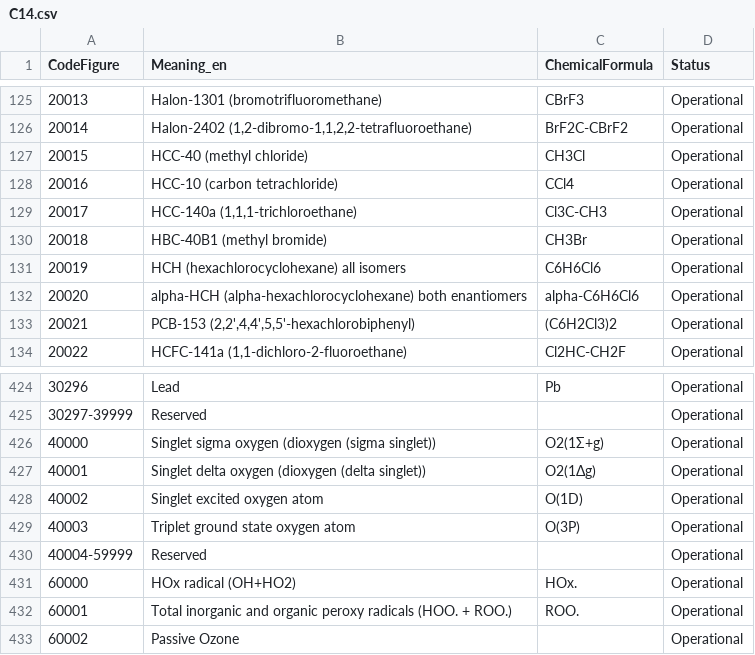
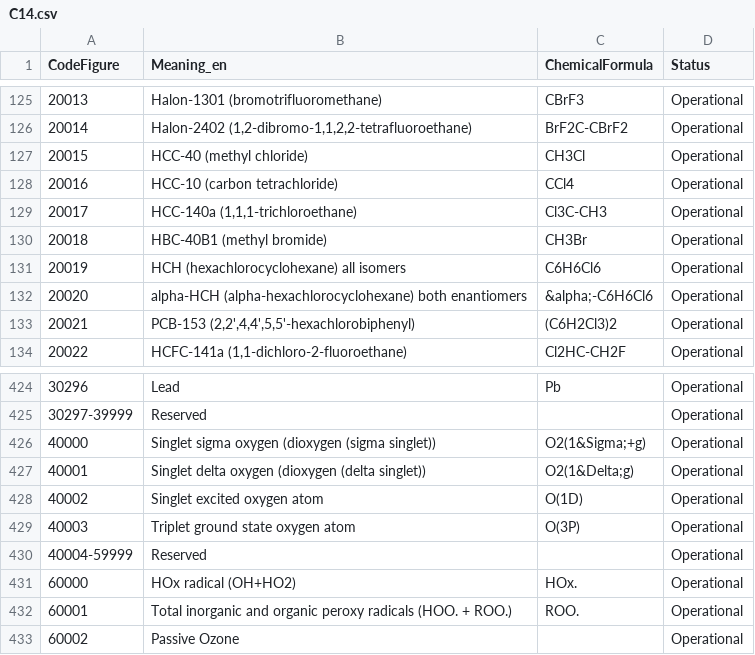
Before and after one commit to wmo-im/CCT, a CSV file: C14.csv, drawn as a sheet; only a part is shown, gaps mark what is left out.

Commit message:
Greek letters replaced with HTML equivalent.
20020, 40000 and 40001 edited to replace Greek letters with html equivalents.

```diff
--- a/C14.csv
+++ b/C14.csv
@@ -131,3 +131,3 @@ CodeFigure,Meaning_en,ChemicalFormula,Status
 20019,HCH (hexachlorocyclohexane) all isomers,C6H6Cl6,Operational
-20020,alpha-HCH (alpha-hexachlorocyclohexane) both enantiomers,alpha-C6H6Cl6,Operational
+20020,alpha-HCH (alpha-hexachlorocyclohexane) both enantiomers,&alpha;-C6H6Cl6,Operational
 20021,"PCB-153 (2,2',4,4',5,5'-hexachlorobiphenyl)",(C6H2Cl3)2,Operational
@@ -425,4 +425,4 @@ CodeFigure,Meaning_en,ChemicalFormula,Status
 30297-39999,Reserved,,Operational
-40000,Singlet sigma oxygen (dioxygen (sigma singlet)),O2(1Σ+g),Operational
-40001,Singlet delta oxygen (dioxygen (delta singlet)),O2(1Δg),Operational
+40000,Singlet sigma oxygen (dioxygen (sigma singlet)),O2(1&Sigma;+g),Operational
+40001,Singlet delta oxygen (dioxygen (delta singlet)),O2(1&Delta;g),Operational
 40002,Singlet excited oxygen atom,O(1D),Operational
```
